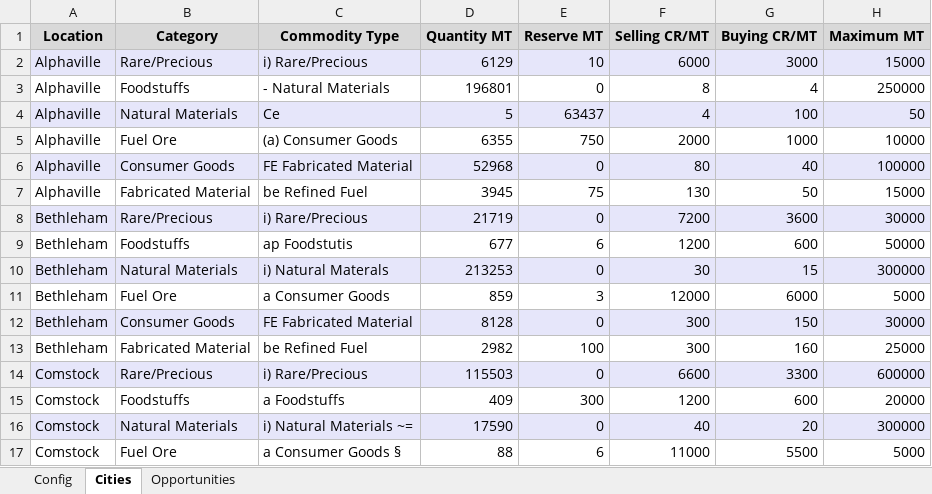
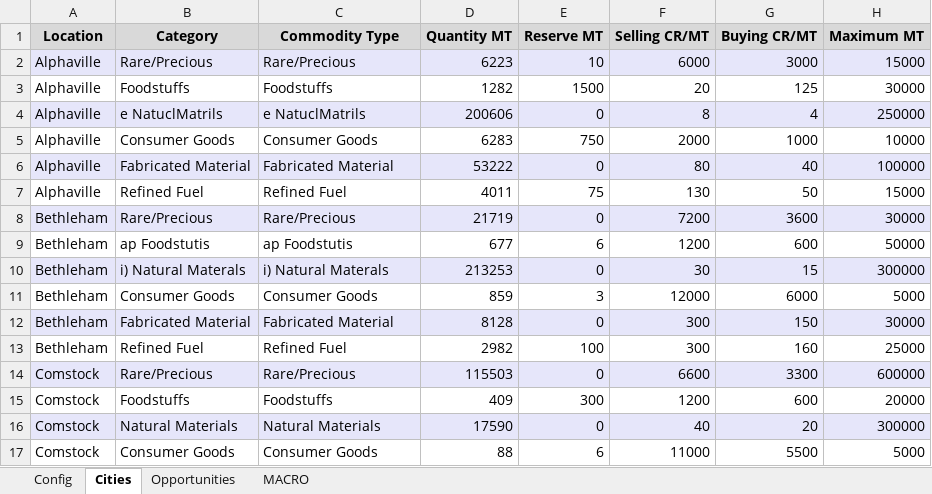
Before and after one commit to lordbutxot/RiseTVP_Marketer, an Excel workbook: final_trade.xlsx, sheet Cities, drawn as a sheet; only a part is shown; values as stored, in another font and other column widths than the file's, no borders; removed rows and columns are numbered as before the commit, all else as after; the diff covers the shown part only; the diff names each change by its address in the sheet, - before the commit and + after, or states it on an @@ line.

```diff
--- a/final_trade.xlsx (sheet Cities)
+++ b/final_trade.xlsx (sheet Cities)
+sheet tab: MACRO
-C2 (Commodity Type): i) Rare/Precious
+C2 (Commodity Type): Rare/Precious
-D2 (Quantity MT): 6129
+D2 (Quantity MT): 6223
+row 3: Alphaville | Foodstuffs | Foodstuffs | 1282 | 1500 | 20 | 125 | 30000
-A4:H4 fill: none
+A4:H4 fill: #E6E6FA
-B4 (Category): Foodstuffs
+B4 (Category): e NatuclMatrils
-C4 (Commodity Type): - Natural Materials
+C4 (Commodity Type): e NatuclMatrils
-D4 (Quantity MT): 196801
+D4 (Quantity MT): 200606
-row 4: Alphaville | Natural Materials | Ce | 5 | 63437 | 4 | 100 | 50
-B5 (Category): Fuel Ore
+B5 (Category): Consumer Goods
-C5 (Commodity Type): (a) Consumer Goods
+C5 (Commodity Type): Consumer Goods
-D5 (Quantity MT): 6355
+D5 (Quantity MT): 6283
-B6 (Category): Consumer Goods
+B6 (Category): Fabricated Material
-C6 (Commodity Type): FE Fabricated Material
+C6 (Commodity Type): Fabricated Material
-D6 (Quantity MT): 52968
+D6 (Quantity MT): 53222
-B7 (Category): Fabricated Material
+B7 (Category): Refined Fuel
-C7 (Commodity Type): be Refined Fuel
+C7 (Commodity Type): Refined Fuel
-D7 (Quantity MT): 3945
+D7 (Quantity MT): 4011
-C8 (Commodity Type): i) Rare/Precious
+C8 (Commodity Type): Rare/Precious
-B9 (Category): Foodstuffs
+B9 (Category): ap Foodstutis
-B10 (Category): Natural Materials
+B10 (Category): i) Natural Materals
-B11 (Category): Fuel Ore
+B11 (Category): Consumer Goods
-C11 (Commodity Type): a Consumer Goods
+C11 (Commodity Type): Consumer Goods
-B12 (Category): Consumer Goods
+B12 (Category): Fabricated Material
-C12 (Commodity Type): FE Fabricated Material
+C12 (Commodity Type): Fabricated Material
-B13 (Category): Fabricated Material
+B13 (Category): Refined Fuel
-C13 (Commodity Type): be Refined Fuel
+C13 (Commodity Type): Refined Fuel
-C14 (Commodity Type): i) Rare/Precious
+C14 (Commodity Type): Rare/Precious
-C15 (Commodity Type): a Foodstuffs
+C15 (Commodity Type): Foodstuffs
-C16 (Commodity Type): i) Natural Materials ~=
+C16 (Commodity Type): Natural Materials
-B17 (Category): Fuel Ore
+B17 (Category): Consumer Goods
-C17 (Commodity Type): a Consumer Goods §
+C17 (Commodity Type): Consumer Goods
```
Also changed, not shown: 86 edited cells elsewhere in this sheet, sheet Opportunities, sheet Config, 5 other files.
